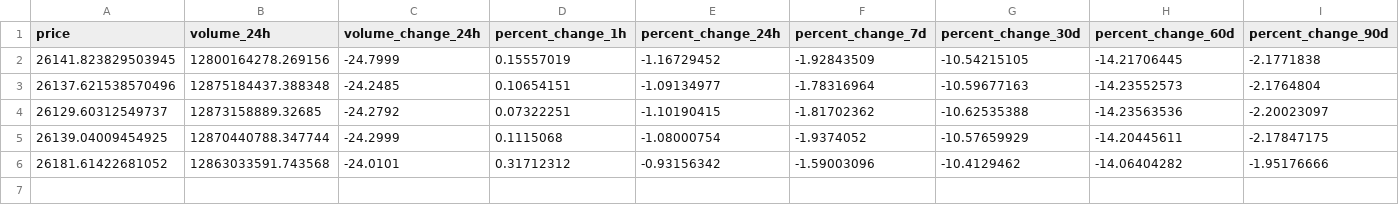
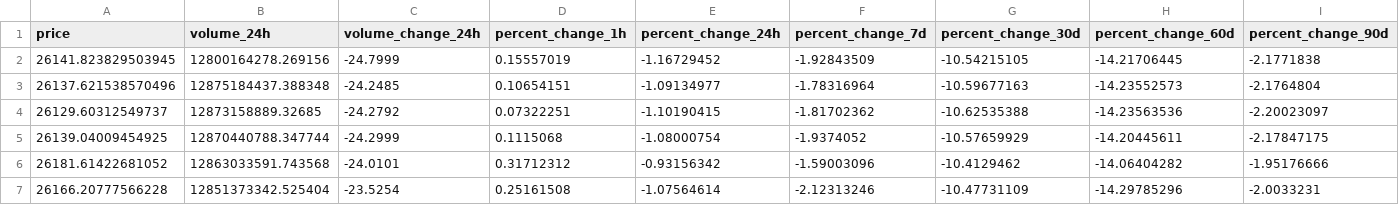
Before and after one commit to rezacr588/crypto-predicting, a CSV file: data/processed/engineered_bitcoin_data.csv, drawn as a sheet; only a part is shown; rows hold the shown columns only; the diff names each change by its address in the sheet, - before the commit and + after, or states it on an @@ line.

```diff
--- a/data/processed/engineered_bitcoin_data.csv
+++ b/data/processed/engineered_bitcoin_data.csv
+row 7: 26166.20777566228 | 12851373342.525404 | -23.5254 | 0.25161508 | -1.07564614 | -2.12313246 | -10.47731109 | -14.29785296 | -2.0033231
```
Also changed, not shown: data/processed/processed_bitcoin_data.csv, data/raw/bitcoin_data.csv, 3 other files.
